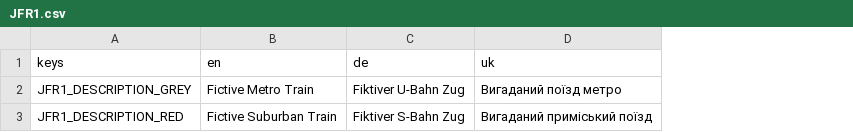
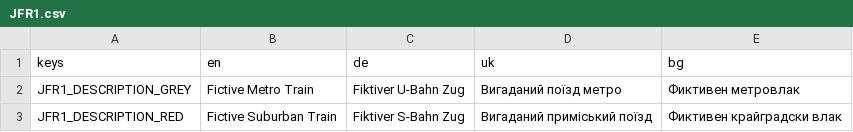
Before and after one commit to Libre-TrainSim/Libre-TrainSim, a CSV file: src/Trains/JFR1/JFR1.csv, drawn as a sheet; the diff names each change by its address in the sheet, - before the commit and + after, or states it on an @@ line.

```diff
--- a/src/Trains/JFR1/JFR1.csv
+++ b/src/Trains/JFR1/JFR1.csv
+column E (bg), rows 2-3: Фиктивен метровлак | Фиктивен крайградски влак
```
Also changed, not shown: src/Translations/Ingame.csv, src/Translations/MainMenu.csv, 3 other files.
